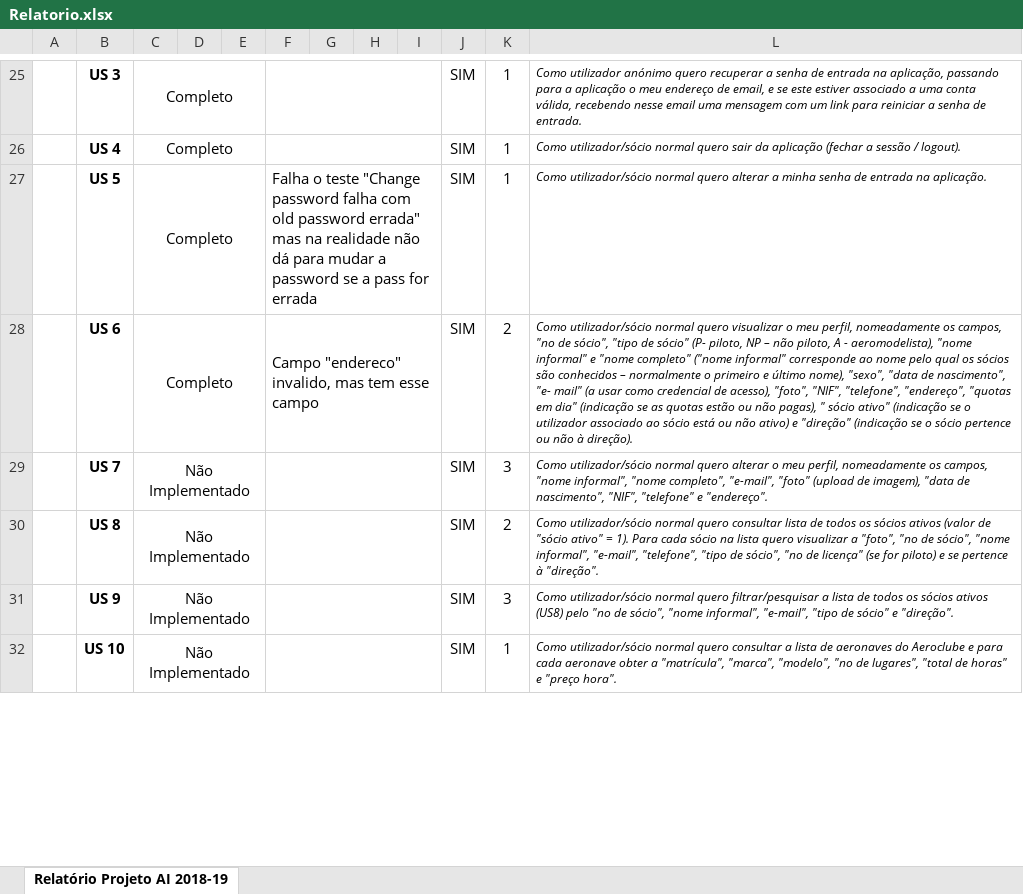
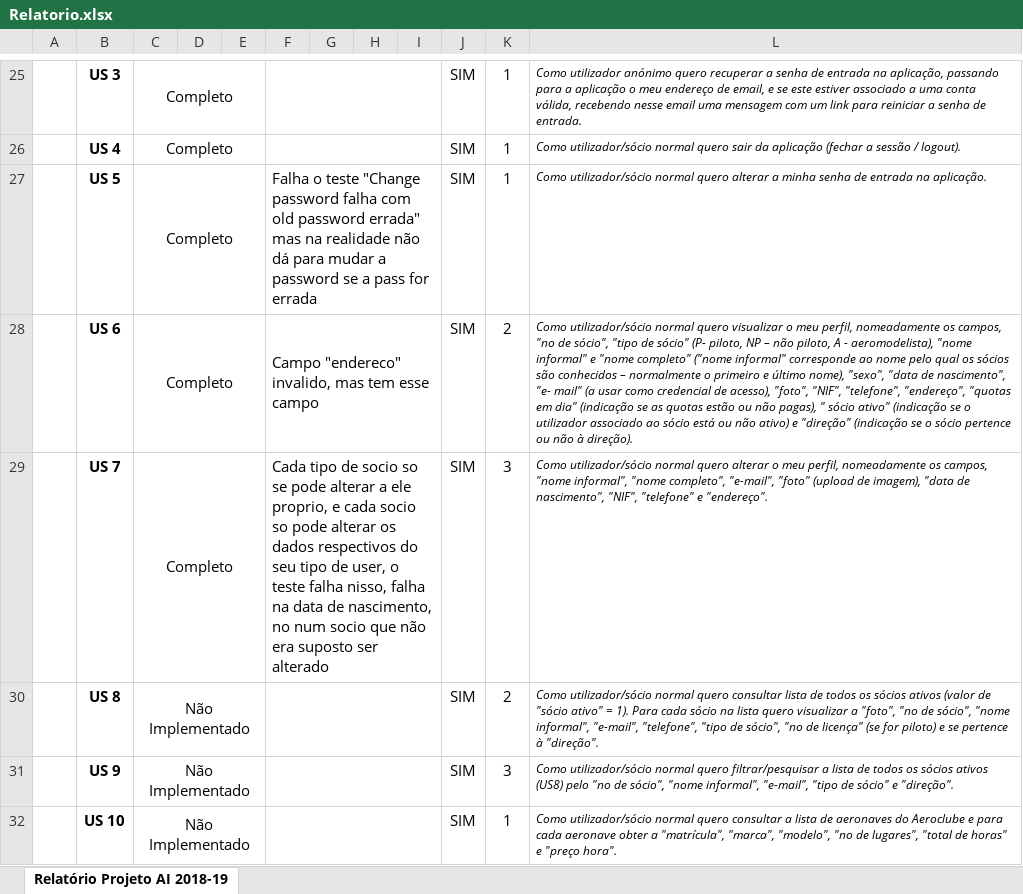
Before and after one commit to zeguillen/projeto-ainet, an Excel workbook: Relatorio.xlsx, sheet Relatório Projeto AI 2018-19, drawn as a sheet; only a part is shown, gaps mark what is left out; values as stored, in another font and other column widths than the file's, no borders; conditional formats not drawn; the diff names each change by its address in the sheet, - before the commit and + after, or states it on an @@ line.

```diff
--- a/Relatorio.xlsx (sheet Relatório Projeto AI 2018-19)
+++ b/Relatorio.xlsx (sheet Relatório Projeto AI 2018-19)
-C29: Não Implementado
+C29: Completo
-F29: (empty)
+F29: Cada tipo de socio so se pode alterar a ele proprio, e cada socio so pode alterar os dados respectivos do seu tipo de user, o teste falha nisso, falha na data de nascimento, no num socio que não era suposto ser alterado
```
Also changed, not shown: 1 other file.
